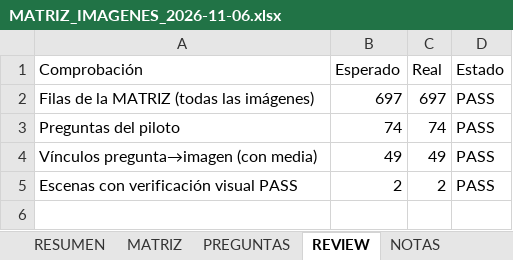
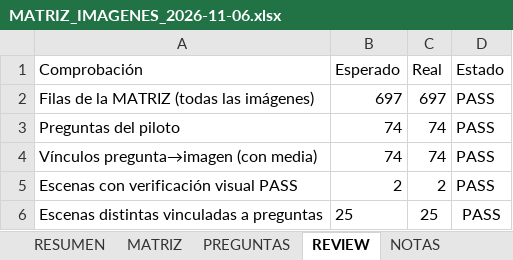
Before and after one commit to JavierRB35/El_Quijote_App, an Excel workbook: docs/MATRIZ_IMAGENES_2026-11-06.xlsx, sheet REVIEW, drawn as a sheet; values as stored, in another font and other column widths than the file's, no borders; the diff names each change by its address in the sheet, - before the commit and + after, or states it on an @@ line.

Commit message:
docs(auditoria): matriz actualizada con la reasignación DC-IMG-001 (74/74 vínculos, 25 escenas distintas, inspección de curaduría) y nuevo banco de imágenes con definiciones exactas (253 escenas IA + 415 acuarelas Tusell)

```diff
--- a/docs/MATRIZ_IMAGENES_2026-11-06.xlsx (sheet REVIEW)
+++ b/docs/MATRIZ_IMAGENES_2026-11-06.xlsx (sheet REVIEW)
-B4 (Esperado): 49
+B4 (Esperado): 74
-C4 (Real): 49
+C4 (Real): 74
+row 6: Escenas distintas vinculadas a preguntas | 25 | 25 | PASS
```
Also changed, not shown: sheet PREGUNTAS, sheet MATRIZ, sheet NOTAS, sheet RESUMEN, 1 other file.
